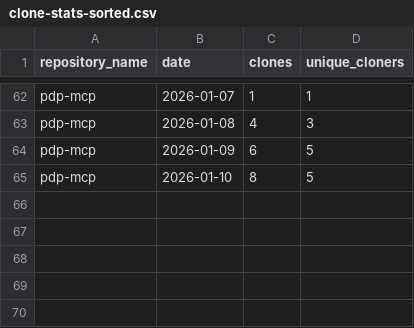
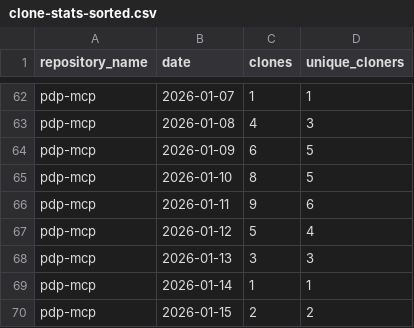
Before and after one commit to jpmorgan-payments/pdp-mcp, a CSV file: metrics/clone-stats-sorted.csv, drawn as a sheet; only a part is shown, gaps mark what is left out; the diff names each change by its address in the sheet, - before the commit and + after, or states it on an @@ line.

```diff
--- a/metrics/clone-stats-sorted.csv
+++ b/metrics/clone-stats-sorted.csv
+row 66: pdp-mcp | 2026-01-11 | 9 | 6
+row 67: pdp-mcp | 2026-01-12 | 5 | 4
+row 68: pdp-mcp | 2026-01-13 | 3 | 3
+row 69: pdp-mcp | 2026-01-14 | 1 | 1
+row 70: pdp-mcp | 2026-01-15 | 2 | 2
```
Also changed, not shown: metrics/clone-stats.csv, metrics/referrer-stats-sorted.csv, 3 other files.
